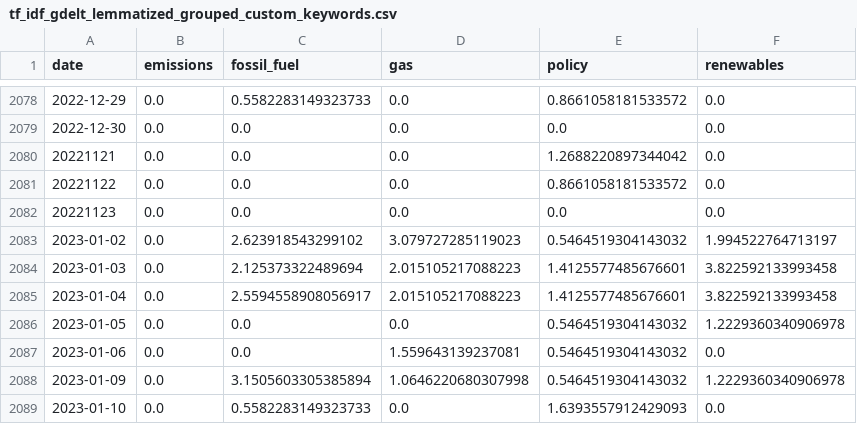
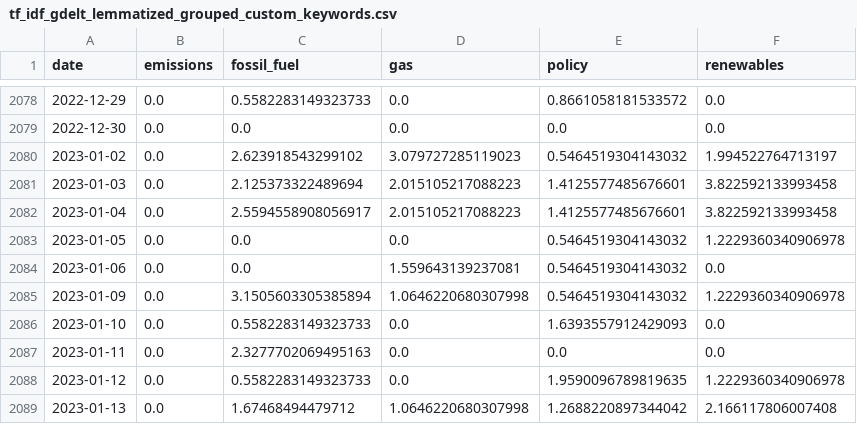
Before and after one commit to paparon96/Sustainability, a CSV file: Carbon_price_prediction/App/data/tf_idf_gdelt_lemmatized_grouped_custom_keywords.csv, drawn as a sheet; only a part is shown, gaps mark what is left out; the shorter side is filled out with more unchanged rows; the diff names each change by its address in the sheet, - before the commit and + after, or states it on an @@ line.

```diff
--- a/Carbon_price_prediction/App/data/tf_idf_gdelt_lemmatized_grouped_custom_keywords.csv
+++ b/Carbon_price_prediction/App/data/tf_idf_gdelt_lemmatized_grouped_custom_keywords.csv
-row 2080: 20221121 | 0.0 | 0.0 | 0.0 | 1.2688220897344042 | 0.0
-row 2081: 20221122 | 0.0 | 0.0 | 0.0 | 0.8661058181533572 | 0.0
-row 2082: 20221123 | 0.0 | 0.0 | 0.0 | 0.0 | 0.0
```
Also changed, not shown: Carbon_price_prediction/App/data/tf_idf_gdelt_lemmatized_aggregated_keywords.csv.
